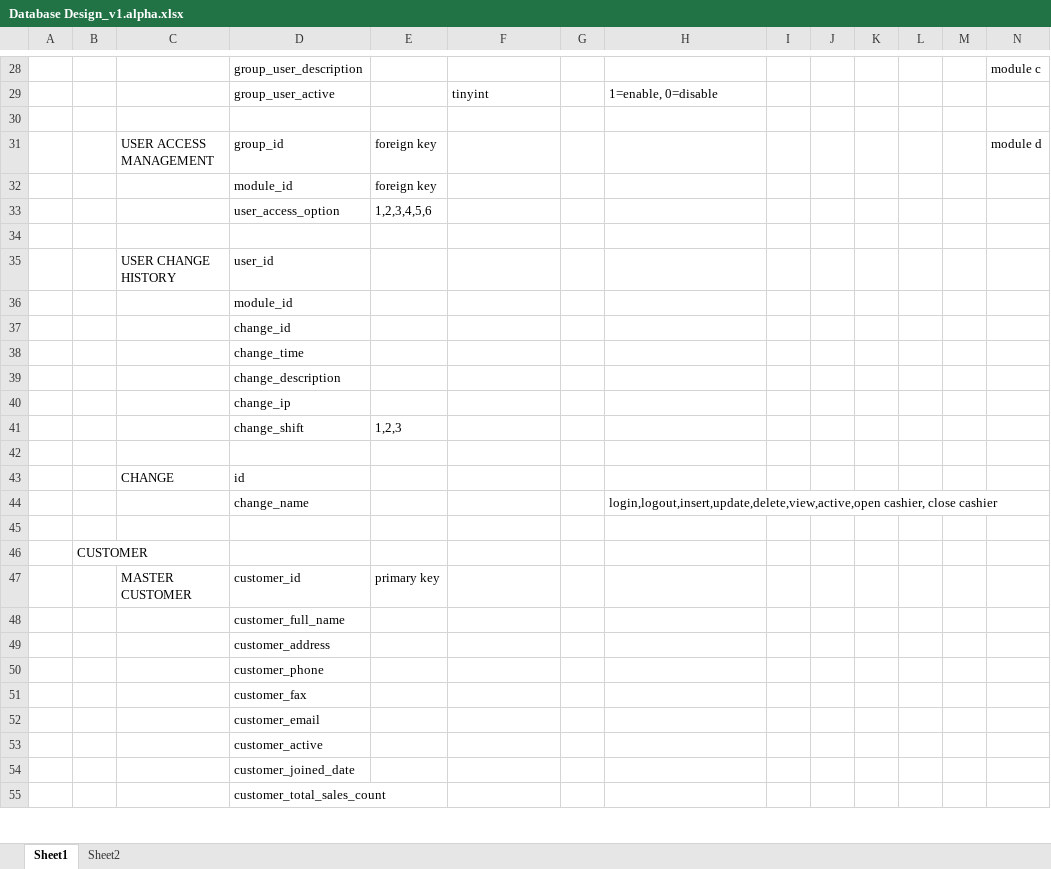
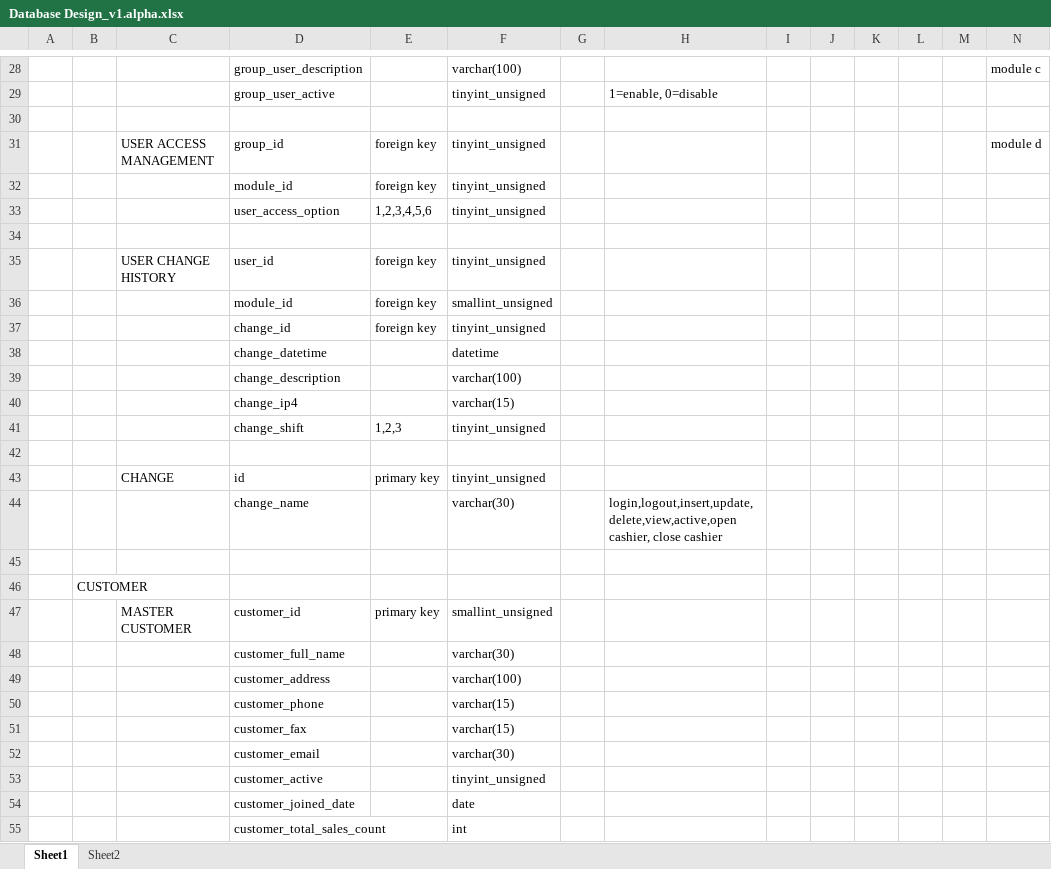
Before and after one commit to andri2908/MOVED_RoyalPetz, an Excel workbook: _DOCUMENTS_/Database Design_v1.alpha.xlsx, sheet Sheet1, drawn as a sheet; only a part is shown, gaps mark what is left out; values as stored, in another font and other column widths than the file's, no borders; removed rows and columns are numbered as before the commit, all else as after; rows hold the shown columns only; the diff covers the shown part only; the diff names each change by its address in the sheet, - before the commit and + after, or states it on an @@ line.

```diff
--- a/_DOCUMENTS_/Database Design_v1.alpha.xlsx (sheet Sheet1)
+++ b/_DOCUMENTS_/Database Design_v1.alpha.xlsx (sheet Sheet1)
-F28: (empty)
+F28: varchar(100)
-F29: tinyint
+F29: tinyint_unsigned
-F31:F33: (empty)
+F31:F33: tinyint_unsigned
-E35: (empty)
+E35: foreign key
-F35: (empty)
+F35: tinyint_unsigned
-row 36:  |  |  | module_id
-row 37:  |  |  | change_id
-row 38:  |  |  | change_time
-row 39:  |  |  | change_description
-row 40:  |  |  | change_ip
+row 36:  |  |  | module_id | foreign key | smallint_unsigned
+row 37:  |  |  | change_id | foreign key | tinyint_unsigned
+row 38:  |  |  | change_datetime |  | datetime
+row 39:  |  |  | change_description |  | varchar(100)
+row 40:  |  |  | change_ip4 |  | varchar(15)
-F41: (empty)
+F41: tinyint_unsigned
-E43: (empty)
+E43: primary key
-F43: (empty)
+F43: tinyint_unsigned
-F44: (empty)
+F44: varchar(30)
-F47: (empty)
+F47: smallint_unsigned
-F48: (empty)
+F48: varchar(30)
-F49: (empty)
+F49: varchar(100)
-F50:F51: (empty)
+F50:F51: varchar(15)
-F52: (empty)
+F52: varchar(30)
-F53: (empty)
+F53: tinyint_unsigned
-F54: (empty)
+F54: date
-F55: (empty)
+F55: int
```
Also changed, not shown: 134 added rows, 128 removed rows and 84 edited cells elsewhere in this sheet.
